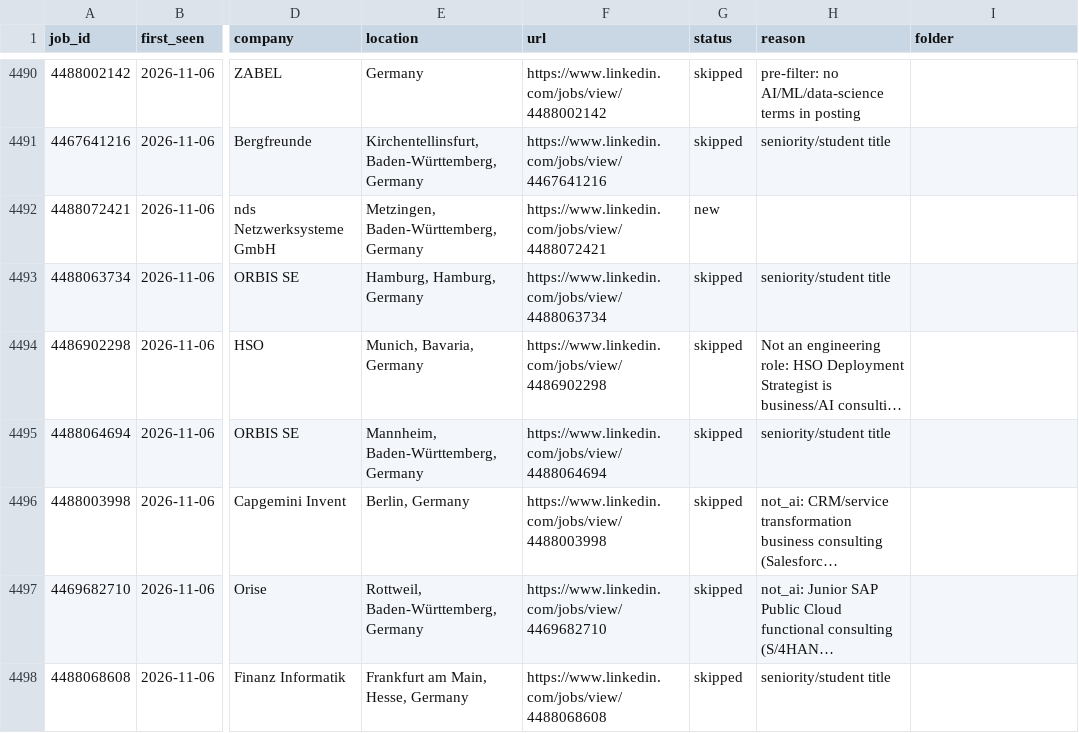
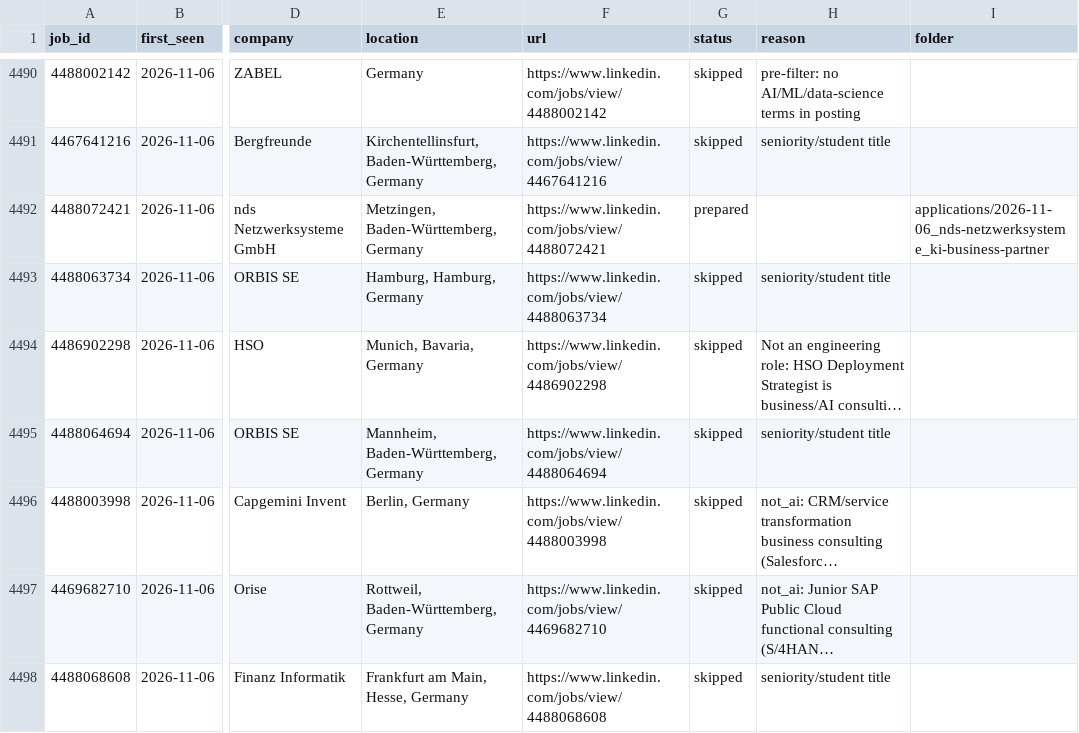
Before and after one commit to bhairapuchanduprasad/job-applications-app, a CSV file: data/scout/seen-jobs.csv, drawn as a sheet; only a part is shown, gaps mark what is left out; long unchanged cells end in …; the diff names each change by its address in the sheet, - before the commit and + after, or states it on an @@ line.

```diff
--- a/data/scout/seen-jobs.csv
+++ b/data/scout/seen-jobs.csv
-G4492 (status): new
+G4492 (status): prepared
-I4492 (folder): (empty)
+I4492 (folder): applications/2026-11-06_nds-netzwerksysteme_ki-business-partner
```
Also changed, not shown: 11 other files.
